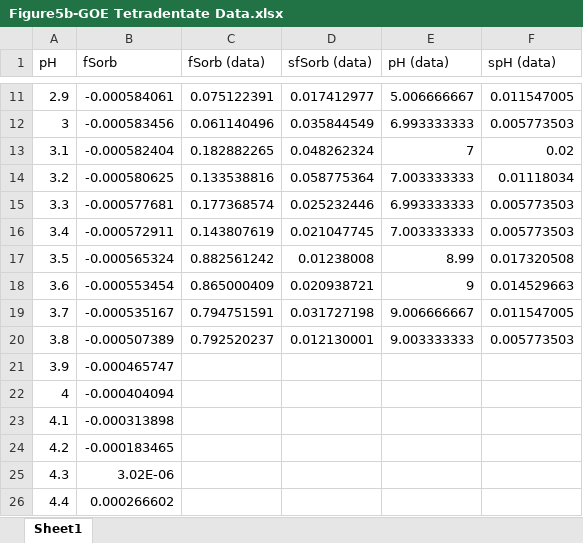
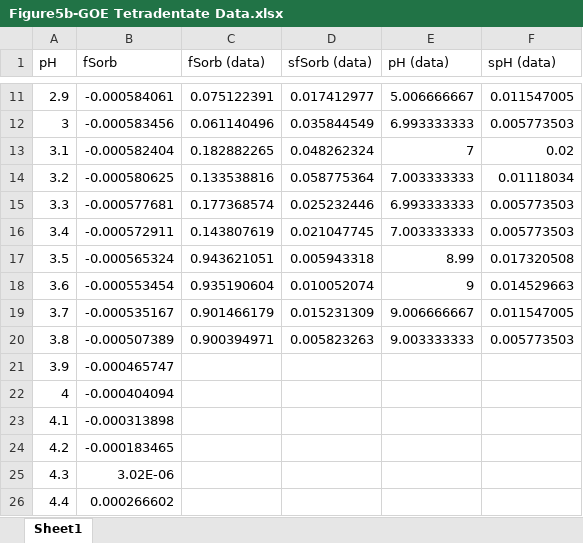
Before and after one commit to machen/RadiumSorption, an Excel workbook: Manuscript/Figures/Data/Figure5b-GOE Tetradentate Data.xlsx, sheet Sheet1, drawn as a sheet; only a part is shown, gaps mark what is left out; values as stored, in another font and other column widths than the file's, no borders; the diff names each change by its address in the sheet, - before the commit and + after, or states it on an @@ line.

```diff
--- a/Manuscript/Figures/Data/Figure5b-GOE Tetradentate Data.xlsx (sheet Sheet1)
+++ b/Manuscript/Figures/Data/Figure5b-GOE Tetradentate Data.xlsx (sheet Sheet1)
-C17 (fSorb (data)): 0.882561242
+C17 (fSorb (data)): 0.943621051
-D17 (sfSorb (data)): 0.01238008
+D17 (sfSorb (data)): 0.005943318
-C18 (fSorb (data)): 0.865000409
+C18 (fSorb (data)): 0.935190604
-D18 (sfSorb (data)): 0.020938721
+D18 (sfSorb (data)): 0.010052074
-C19 (fSorb (data)): 0.794751591
+C19 (fSorb (data)): 0.901466179
-D19 (sfSorb (data)): 0.031727198
+D19 (sfSorb (data)): 0.015231309
-C20 (fSorb (data)): 0.792520237
+C20 (fSorb (data)): 0.900394971
-D20 (sfSorb (data)): 0.012130001
+D20 (sfSorb (data)): 0.005823263
```
Also changed, not shown: Manuscript/Tables/Table1-KdValuesAndMineralProp.xlsx, Sorption Experiments/Sorption Experiment Master Table.xlsx, 4 other files.
